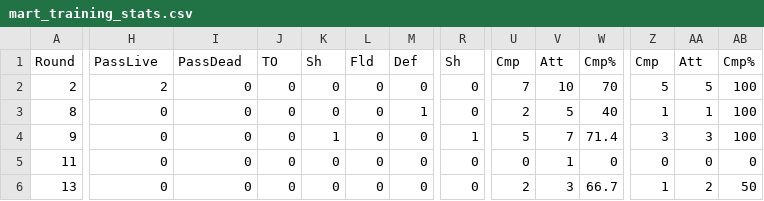
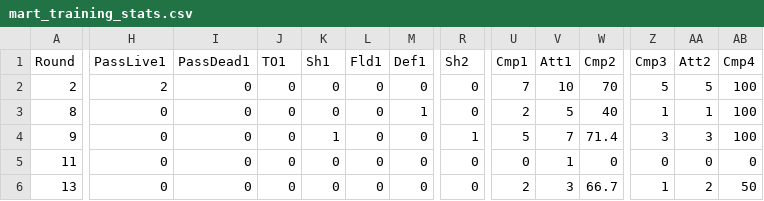
Before and after one commit to padraiglittlefield/saka_predictor, a CSV file: csvFiles/mart_training_stats.csv, drawn as a sheet; only a part is shown, gaps mark what is left out; the diff covers the shown part only; the diff names each change by its address in the sheet, - before the commit and + after, or states it on an @@ line.

```diff
--- a/csvFiles/mart_training_stats.csv
+++ b/csvFiles/mart_training_stats.csv
-H1: PassLive
+H1: PassLive1
-I1: PassDead
+I1: PassDead1
-J1: TO
+J1: TO1
-K1: Sh
+K1: Sh1
-L1: Fld
+L1: Fld1
-M1: Def
+M1: Def1
-R1: Sh
+R1: Sh2
-U1: Cmp
+U1: Cmp1
-V1: Att
+V1: Att1
-W1: Cmp%
+W1: Cmp2
-Z1: Cmp
+Z1: Cmp3
-AA1: Att
+AA1: Att2
-AB1: Cmp%
+AB1: Cmp4
```
Also changed, not shown: 8 edited cells elsewhere in this file, csvFiles/MartStats.csv, 19 other files.
